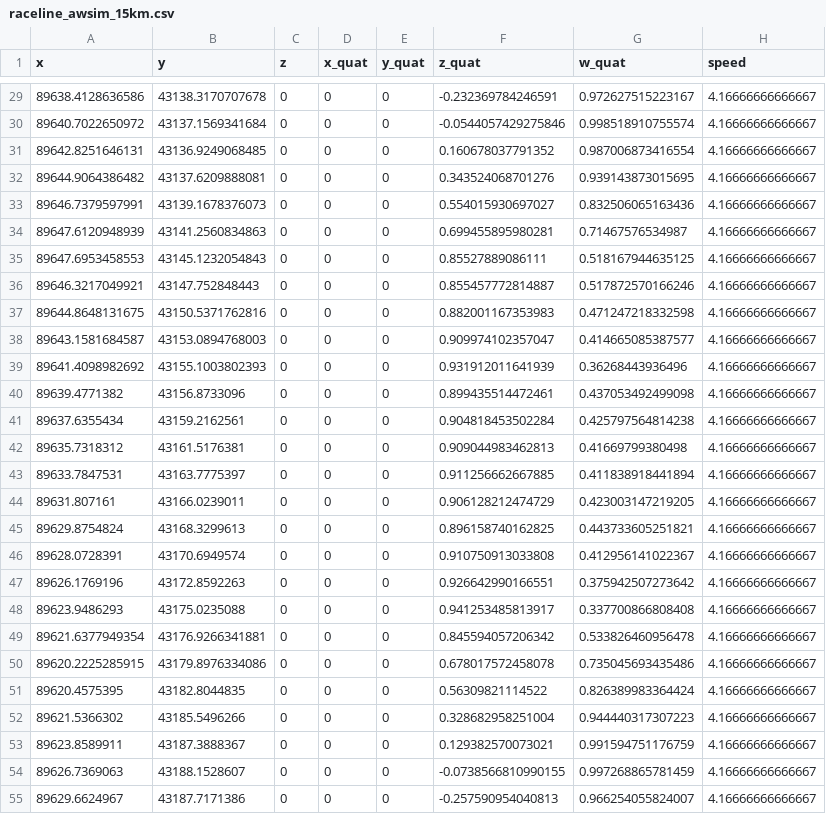
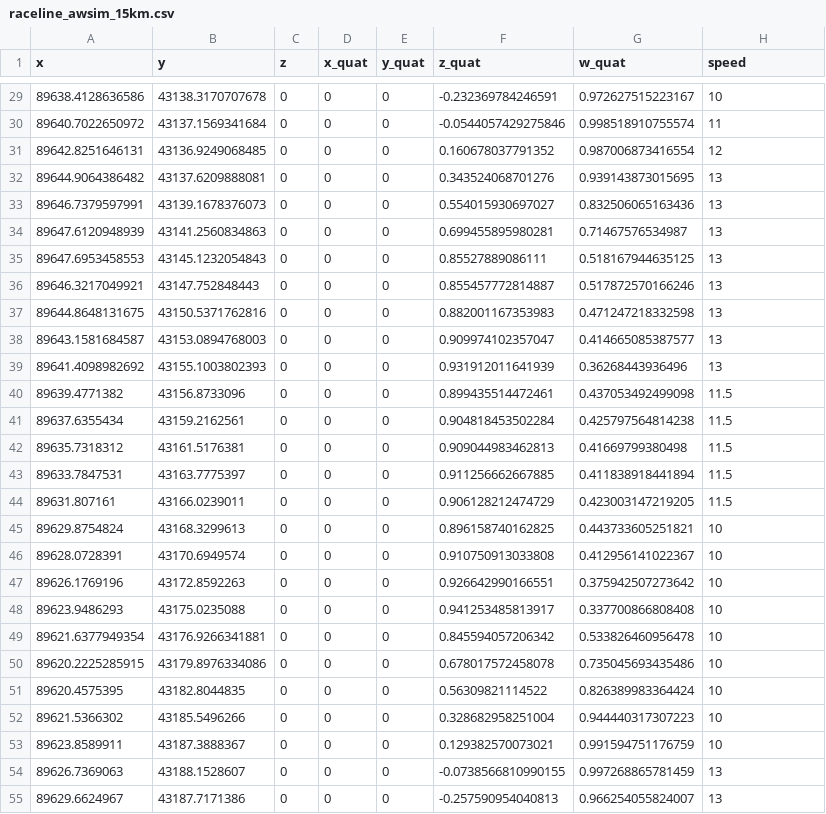
Before and after one commit to A-code2025/a-code_space, a CSV file: aichallenge/workspace/src/aichallenge_submit/simple_trajectory_generator/data/raceline_awsim_15km.csv, drawn as a sheet; only a part is shown, gaps mark what is left out; the diff covers the shown part only.

```diff
--- a/aichallenge/workspace/src/aichallenge_submit/simple_trajectory_generator/data/raceline_awsim_15km.csv
+++ b/aichallenge/workspace/src/aichallenge_submit/simple_trajectory_generator/data/raceline_awsim_15km.csv
@@ -29,27 +29,27 @@ x,y,z,x_quat,y_quat,z_quat,w_quat,speed
-89638.4128636586,43138.3170707678,0,0,0,-0.232369784246591,0.972627515223167,4.16666666666667
-89640.7022650972,43137.1569341684,0,0,0,-0.0544057429275846,0.998518910755574,4.16666666666667
-89642.8251646131,43136.9249068485,0,0,0,0.160678037791352,0.987006873416554,4.16666666666667
-89644.9064386482,43137.6209888081,0,0,0,0.343524068701276,0.939143873015695,4.16666666666667
-89646.7379597991,43139.1678376073,0,0,0,0.554015930697027,0.832506065163436,4.16666666666667
-89647.6120948939,43141.2560834863,0,0,0,0.699455895980281,0.71467576534987,4.16666666666667
-89647.6953458553,43145.1232054843,0,0,0,0.85527889086111,0.518167944635125,4.16666666666667
-89646.3217049921,43147.752848443,0,0,0,0.855457772814887,0.517872570166246,4.16666666666667
-89644.8648131675,43150.5371762816,0,0,0,0.882001167353983,0.471247218332598,4.16666666666667
-89643.1581684587,43153.0894768003,0,0,0,0.909974102357047,0.414665085387577,4.16666666666667
-89641.4098982692,43155.1003802393,0,0,0,0.931912011641939,0.36268443936496,4.16666666666667
-89639.4771382,43156.8733096,0,0,0,0.899435514472461,0.437053492499098,4.16666666666667
-89637.6355434,43159.2162561,0,0,0,0.904818453502284,0.425797564814238,4.16666666666667
-89635.7318312,43161.5176381,0,0,0,0.909044983462813,0.41669799380498,4.16666666666667
-89633.7847531,43163.7775397,0,0,0,0.911256662667885,0.411838918441894,4.16666666666667
-89631.807161,43166.0239011,0,0,0,0.906128212474729,0.423003147219205,4.16666666666667
-89629.8754824,43168.3299613,0,0,0,0.896158740162825,0.443733605251821,4.16666666666667
-89628.0728391,43170.6949574,0,0,0,0.910750913033808,0.412956141022367,4.16666666666667
-89626.1769196,43172.8592263,0,0,0,0.926642990166551,0.375942507273642,4.16666666666667
-89623.9486293,43175.0235088,0,0,0,0.941253485813917,0.337700866808408,4.16666666666667
-89621.6377949354,43176.9266341881,0,0,0,0.845594057206342,0.533826460956478,4.16666666666667
-89620.2225285915,43179.8976334086,0,0,0,0.678017572458078,0.735045693435486,4.16666666666667
-89620.4575395,43182.8044835,0,0,0,0.56309821114522,0.826389983364424,4.16666666666667
-89621.5366302,43185.5496266,0,0,0,0.328682958251004,0.944440317307223,4.16666666666667
-89623.8589911,43187.3888367,0,0,0,0.129382570073021,0.991594751176759,4.16666666666667
-89626.7369063,43188.1528607,0,0,0,-0.0738566810990155,0.997268865781459,4.16666666666667
-89629.6624967,43187.7171386,0,0,0,-0.257590954040813,0.966254055824007,4.16666666666667
+89638.4128636586,43138.3170707678,0,0,0,-0.232369784246591,0.972627515223167,10
+89640.7022650972,43137.1569341684,0,0,0,-0.0544057429275846,0.998518910755574,11
+89642.8251646131,43136.9249068485,0,0,0,0.160678037791352,0.987006873416554,12
+89644.9064386482,43137.6209888081,0,0,0,0.343524068701276,0.939143873015695,13
+89646.7379597991,43139.1678376073,0,0,0,0.554015930697027,0.832506065163436,13
+89647.6120948939,43141.2560834863,0,0,0,0.699455895980281,0.71467576534987,13
+89647.6953458553,43145.1232054843,0,0,0,0.85527889086111,0.518167944635125,13
+89646.3217049921,43147.752848443,0,0,0,0.855457772814887,0.517872570166246,13
+89644.8648131675,43150.5371762816,0,0,0,0.882001167353983,0.471247218332598,13
+89643.1581684587,43153.0894768003,0,0,0,0.909974102357047,0.414665085387577,13
+89641.4098982692,43155.1003802393,0,0,0,0.931912011641939,0.36268443936496,13
+89639.4771382,43156.8733096,0,0,0,0.899435514472461,0.437053492499098,11.5
+89637.6355434,43159.2162561,0,0,0,0.904818453502284,0.425797564814238,11.5
+89635.7318312,43161.5176381,0,0,0,0.909044983462813,0.41669799380498,11.5
+89633.7847531,43163.7775397,0,0,0,0.911256662667885,0.411838918441894,11.5
+89631.807161,43166.0239011,0,0,0,0.906128212474729,0.423003147219205,11.5
+89629.8754824,43168.3299613,0,0,0,0.896158740162825,0.443733605251821,10
+89628.0728391,43170.6949574,0,0,0,0.910750913033808,0.412956141022367,10
+89626.1769196,43172.8592263,0,0,0,0.926642990166551,0.375942507273642,10
+89623.9486293,43175.0235088,0,0,0,0.941253485813917,0.337700866808408,10
+89621.6377949354,43176.9266341881,0,0,0,0.845594057206342,0.533826460956478,10
+89620.2225285915,43179.8976334086,0,0,0,0.678017572458078,0.735045693435486,10
+89620.4575395,43182.8044835,0,0,0,0.56309821114522,0.826389983364424,10
+89621.5366302,43185.5496266,0,0,0,0.328682958251004,0.944440317307223,10
+89623.8589911,43187.3888367,0,0,0,0.129382570073021,0.991594751176759,10
+89626.7369063,43188.1528607,0,0,0,-0.0738566810990155,0.997268865781459,13
+89629.6624967,43187.7171386,0,0,0,-0.257590954040813,0.966254055824007,13
```
Also changed, not shown: 94 edited cells elsewhere in this file, 1 other file.
